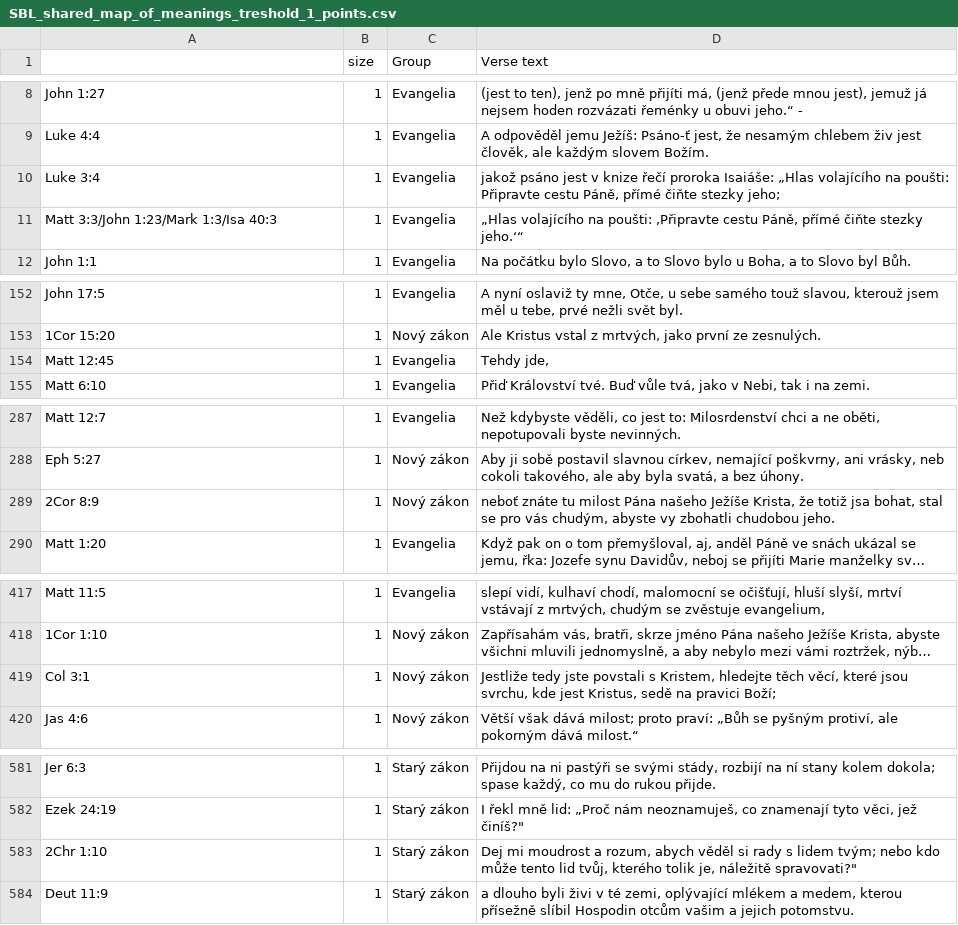
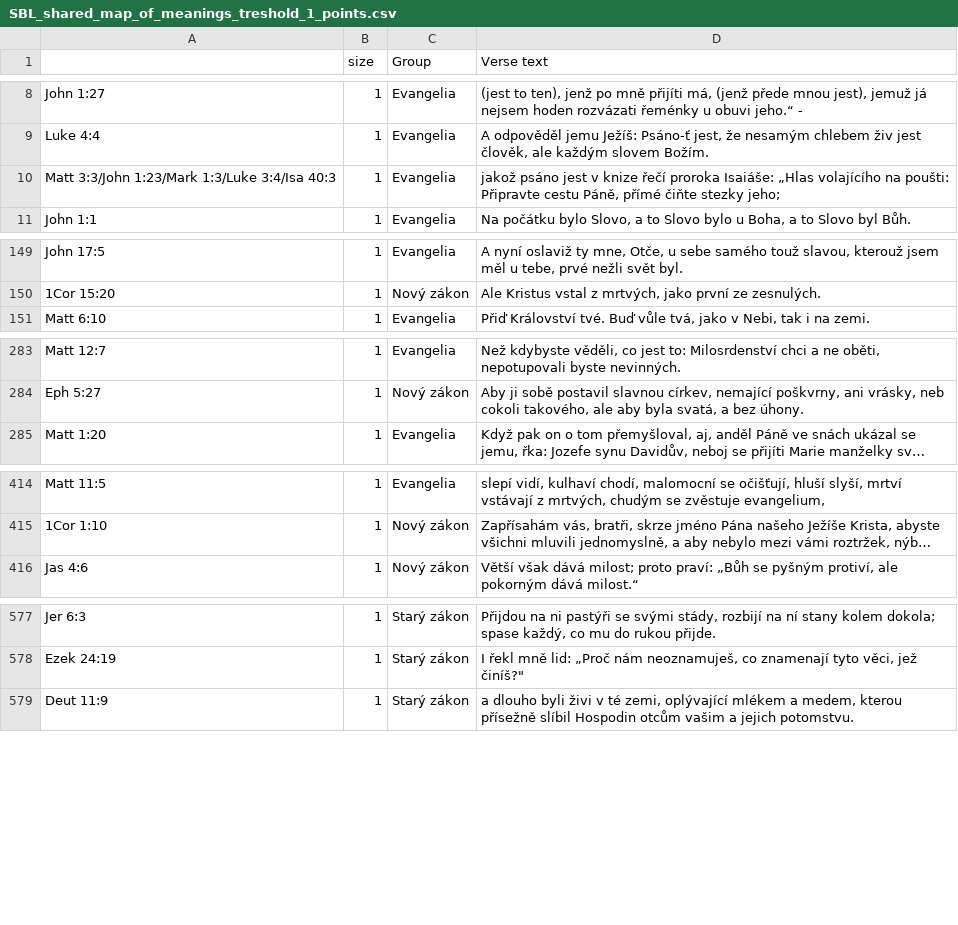
Before and after one commit to DigilabNLCR/BibleCitations, a CSV file: PUBLIC_RESULTS/statistics/SBL_shared_map_of_meanings_treshold_1_points.csv, drawn as a sheet; only a part is shown, gaps mark what is left out; long unchanged cells end in …; removed rows and columns are numbered as before the commit, all else as after; the diff covers the shown part only; the diff names each change by its address in the sheet, - before the commit and + after, or states it on an @@ line.

```diff
--- a/PUBLIC_RESULTS/statistics/SBL_shared_map_of_meanings_treshold_1_points.csv
+++ b/PUBLIC_RESULTS/statistics/SBL_shared_map_of_meanings_treshold_1_points.csv
-A10: Luke 3:4
+A10: Matt 3:3/John 1:23/Mark 1:3/Luke 3:4/Isa 40:3
-row 11: Matt 3:3/John 1:23/Mark 1:3/Isa 40:3 | 1 | Evangelia | „Hlas volajícího na poušti: ,Připravte cestu Páně, přímé čiňte stezky jeho.‘“
-row 154: Matt 12:45 | 1 | Evangelia | Tehdy jde,
-row 289: 2Cor 8:9 | 1 | Nový zákon | neboť znáte tu milost Pána našeho Ježíše Krista, že totiž jsa bohat, stal se pro vás chudým, abyste vy zbohatli chudobou jeho.
-row 419: Col 3:1 | 1 | Nový zákon | Jestliže tedy jste povstali s Kristem, hledejte těch věcí, které jsou svrchu, kde jest Kristus, sedě na pravici Boží;
-row 583: 2Chr 1:10 | 1 | Starý zákon | Dej mi moudrost a rozum, abych věděl si rady s lidem tvým; nebo kdo může tento lid tvůj, kterého tolik je, náležitě spravovati?"
```
Also changed, not shown: 3 moved rows elsewhere in this file, PUBLIC_RESULTS/statistics/SBL_map_of_meanings_treshold_1.csv, PUBLIC_RESULTS/statistics/SBL_shared_map_of_meanings_treshold_1.csv, 34 other files.
